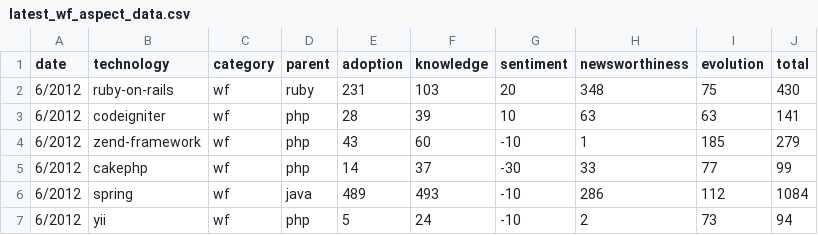
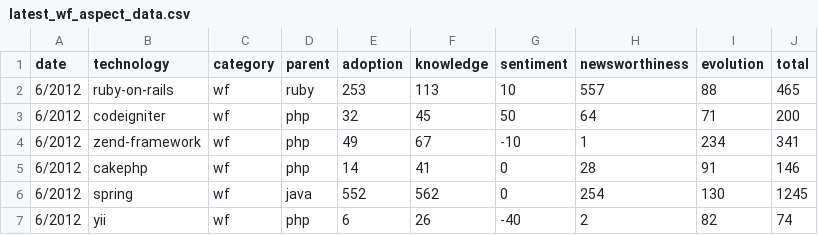
Before and after one commit to tomrozendaal/technologyViewer, a CSV file: public/data/latest_wf_aspect_data.csv, drawn as a sheet; only a part is shown; the diff covers the shown part only.

```diff
--- a/public/data/latest_wf_aspect_data.csv
+++ b/public/data/latest_wf_aspect_data.csv
@@ -1,7 +1,7 @@
 date,technology,category,parent,adoption,knowledge,sentiment,newsworthiness,evolution,total
-6/2012,ruby-on-rails,wf,ruby,231,103,20,348,75,430
-6/2012,codeigniter,wf,php,28,39,10,63,63,141
-6/2012,zend-framework,wf,php,43,60,-10,1,185,279
-6/2012,cakephp,wf,php,14,37,-30,33,77,99
-6/2012,spring,wf,java,489,493,-10,286,112,1084
-6/2012,yii,wf,php,5,24,-10,2,73,94
+6/2012,ruby-on-rails,wf,ruby,253,113,10,557,88,465
+6/2012,codeigniter,wf,php,32,45,50,64,71,200
+6/2012,zend-framework,wf,php,49,67,-10,1,234,341
+6/2012,cakephp,wf,php,14,41,0,28,91,146
+6/2012,spring,wf,java,552,562,0,254,130,1245
+6/2012,yii,wf,php,6,26,-40,2,82,74
```
Also changed, not shown: 2 added rows and 15 edited cells elsewhere in this file, public/data/latest_cms_aspect_data.csv, public/data/latest_pl_aspect_data.csv, 14 other files.
